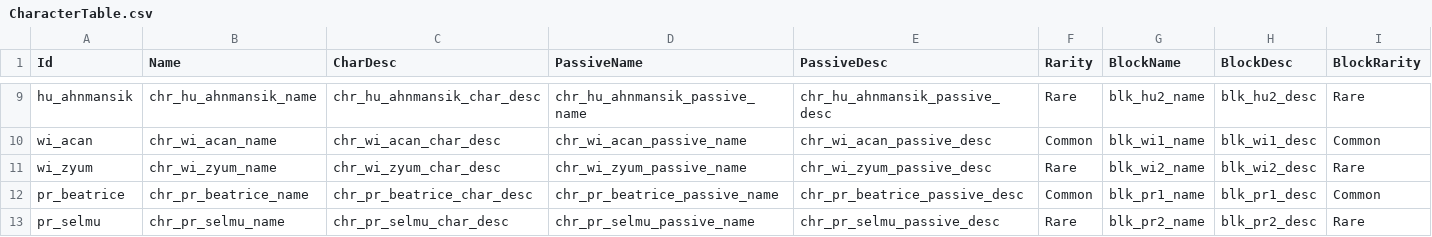
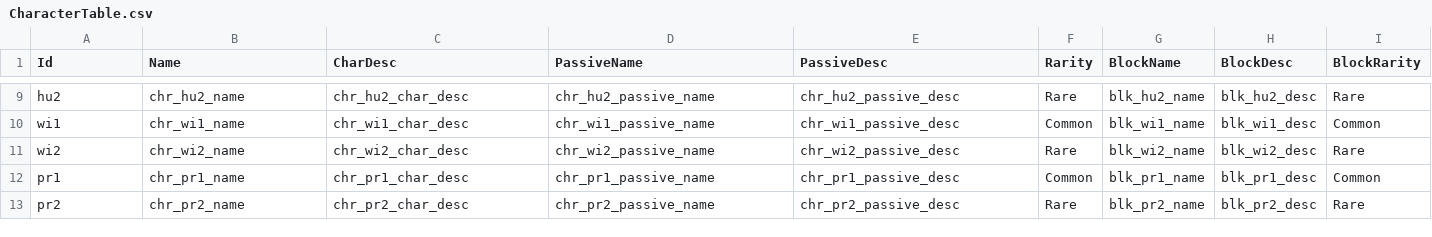
Before and after one commit to Devel-Rocket-ClassRoom/minigame-project-hgy4152, a CSV file: Assets/Data/CSV/CharacterTable.csv, drawn as a sheet; only a part is shown, gaps mark what is left out; the diff covers the shown part only; the diff names each change by its address in the sheet, - before the commit and + after, or states it on an @@ line.

```diff
--- a/Assets/Data/CSV/CharacterTable.csv
+++ b/Assets/Data/CSV/CharacterTable.csv
-A9 (Id): hu_ahnmansik
+A9 (Id): hu2
-B9 (Name): chr_hu_ahnmansik_name
+B9 (Name): chr_hu2_name
-C9 (CharDesc): chr_hu_ahnmansik_char_desc
+C9 (CharDesc): chr_hu2_char_desc
-D9 (PassiveName): chr_hu_ahnmansik_passive_name
+D9 (PassiveName): chr_hu2_passive_name
-E9 (PassiveDesc): chr_hu_ahnmansik_passive_desc
+E9 (PassiveDesc): chr_hu2_passive_desc
-A10 (Id): wi_acan
+A10 (Id): wi1
-B10 (Name): chr_wi_acan_name
+B10 (Name): chr_wi1_name
-C10 (CharDesc): chr_wi_acan_char_desc
+C10 (CharDesc): chr_wi1_char_desc
-D10 (PassiveName): chr_wi_acan_passive_name
+D10 (PassiveName): chr_wi1_passive_name
-E10 (PassiveDesc): chr_wi_acan_passive_desc
+E10 (PassiveDesc): chr_wi1_passive_desc
-A11 (Id): wi_zyum
+A11 (Id): wi2
-B11 (Name): chr_wi_zyum_name
+B11 (Name): chr_wi2_name
-C11 (CharDesc): chr_wi_zyum_char_desc
+C11 (CharDesc): chr_wi2_char_desc
-D11 (PassiveName): chr_wi_zyum_passive_name
+D11 (PassiveName): chr_wi2_passive_name
-E11 (PassiveDesc): chr_wi_zyum_passive_desc
+E11 (PassiveDesc): chr_wi2_passive_desc
-A12 (Id): pr_beatrice
+A12 (Id): pr1
-B12 (Name): chr_pr_beatrice_name
+B12 (Name): chr_pr1_name
-C12 (CharDesc): chr_pr_beatrice_char_desc
+C12 (CharDesc): chr_pr1_char_desc
-D12 (PassiveName): chr_pr_beatrice_passive_name
+D12 (PassiveName): chr_pr1_passive_name
-E12 (PassiveDesc): chr_pr_beatrice_passive_desc
+E12 (PassiveDesc): chr_pr1_passive_desc
-A13 (Id): pr_selmu
+A13 (Id): pr2
-B13 (Name): chr_pr_selmu_name
+B13 (Name): chr_pr2_name
-C13 (CharDesc): chr_pr_selmu_char_desc
+C13 (CharDesc): chr_pr2_char_desc
-D13 (PassiveName): chr_pr_selmu_passive_name
+D13 (PassiveName): chr_pr2_passive_name
-E13 (PassiveDesc): chr_pr_selmu_passive_desc
+E13 (PassiveDesc): chr_pr2_passive_desc
```
Also changed, not shown: 32 edited cells elsewhere in this file, Assets/Resources/DataTables/HeroesStringTable.csv, 13 other files.
